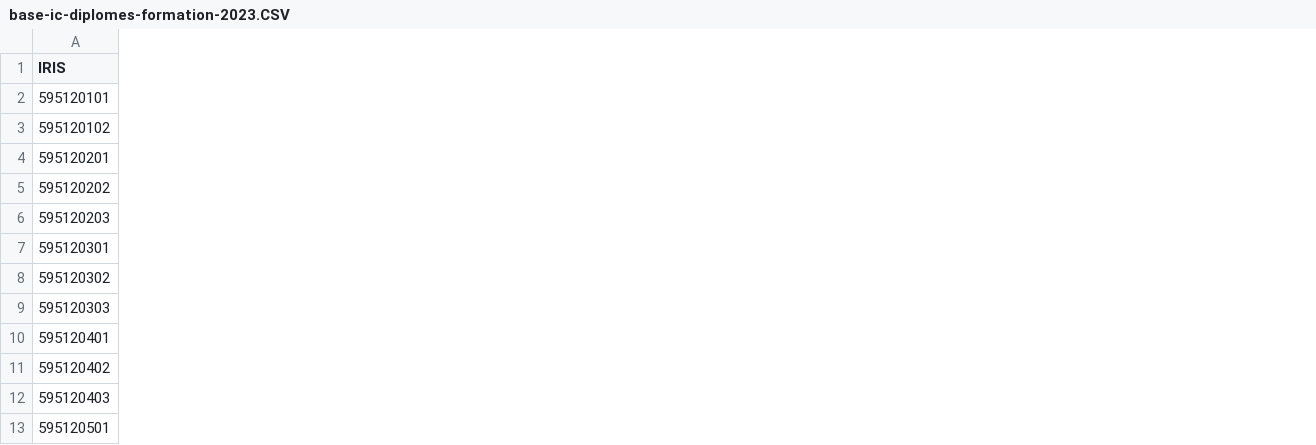
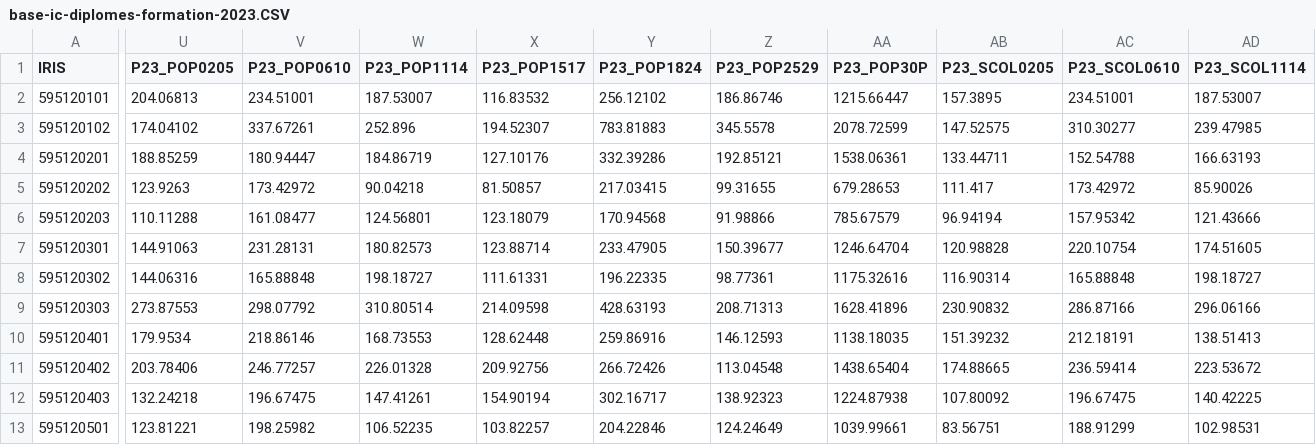
Before and after one commit to Twweetyy/ApplicationMAJ, a CSV file: exemples/lot2023/data/base-ic-diplomes-formation-2023.CSV, drawn as a sheet; only a part is shown, gaps mark what is left out; the diff covers the shown part only; the diff names each change by its address in the sheet, - before the commit and + after, or states it on an @@ line.

```diff
--- a/exemples/lot2023/data/base-ic-diplomes-formation-2023.CSV
+++ b/exemples/lot2023/data/base-ic-diplomes-formation-2023.CSV
+column U (P23_POP0205), rows 2-13: 204.06813 | 174.04102 | 188.85259 | 123.9263 | 110.11288 | 144.91063 | 144.06316 | 273.87553 | 179.9534 | 203.78406 | 132.24218 | 123.81221
+column V (P23_POP0610), rows 2-13: 234.51001 | 337.67261 | 180.94447 | 173.42972 | 161.08477 | 231.28131 | 165.88848 | 298.07792 | 218.86146 | 246.77257 | 196.67475 | 198.25982
+column W (P23_POP1114), rows 2-13: 187.53007 | 252.896 | 184.86719 | 90.04218 | 124.56801 | 180.82573 | 198.18727 | 310.80514 | 168.73553 | 226.01328 | 147.41261 | 106.52235
+column X (P23_POP1517), rows 2-13: 116.83532 | 194.52307 | 127.10176 | 81.50857 | 123.18079 | 123.88714 | 111.61331 | 214.09598 | 128.62448 | 209.92756 | 154.90194 | 103.82257
+column Y (P23_POP1824), rows 2-13: 256.12102 | 783.81883 | 332.39286 | 217.03415 | 170.94568 | 233.47905 | 196.22335 | 428.63193 | 259.86916 | 266.72426 | 302.16717 | 204.22846
+column Z (P23_POP2529), rows 2-13: 186.86746 | 345.5578 | 192.85121 | 99.31655 | 91.98866 | 150.39677 | 98.77361 | 208.71313 | 146.12593 | 113.04548 | 138.92323 | 124.24649
+column AA (P23_POP30P), rows 2-13: 1215.66447 | 2078.72599 | 1538.06361 | 679.28653 | 785.67579 | 1246.64704 | 1175.32616 | 1628.41896 | 1138.18035 | 1438.65404 | 1224.87938 | 1039.99661
+column AB (P23_SCOL0205), rows 2-13: 157.3895 | 147.52575 | 133.44711 | 111.417 | 96.94194 | 120.98828 | 116.90314 | 230.90832 | 151.39232 | 174.88665 | 107.80092 | 83.56751
+column AC (P23_SCOL0610), rows 2-13: 234.51001 | 310.30277 | 152.54788 | 173.42972 | 157.95342 | 220.10754 | 165.88848 | 286.87166 | 212.18191 | 236.59414 | 196.67475 | 188.91299
+column AD (P23_SCOL1114), rows 2-13: 187.53007 | 239.47985 | 166.63193 | 85.90026 | 121.43666 | 174.51605 | 198.18727 | 296.06166 | 138.51413 | 223.53672 | 140.42225 | 102.98531
```
Also changed, not shown: 4 added columns elsewhere in this file, exemples/lot2023/data/base-ic-logement-2023.CSV, exemples/lot2023/meta/meta_base-ic-activite-residents-2023.csv, 13 other files.
